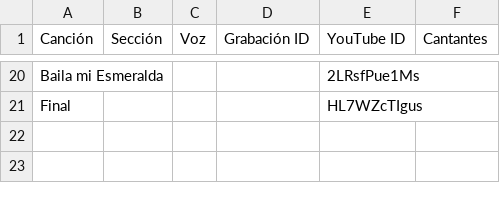
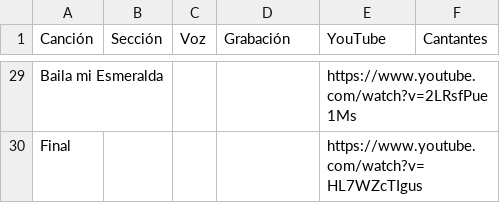
Before and after one commit to LeonBP/listen4Music, a CSV file: resources/Voces - Principal.csv, drawn as a sheet; only a part is shown, gaps mark what is left out; addresses are those after the commit; the diff covers the shown part only; the diff names each change by its address in the sheet, - before the commit and + after, or states it on an @@ line.

```diff
--- a/resources/Voces - Principal.csv
+++ b/resources/Voces - Principal.csv
-D1: Grabación ID
+D1: Grabación
-E1: YouTube ID
+E1: YouTube
-E29 (YouTube): 2LRsfPue1Ms
+E29 (YouTube): https://www.youtube.com/watch?v=2LRsfPue1Ms
-E30 (YouTube): HL7WZcTIgus
+E30 (YouTube): https://www.youtube.com/watch?v=HL7WZcTIgus
```
Also changed, not shown: 9 added rows and 24 edited cells elsewhere in this file, 1 other file.
